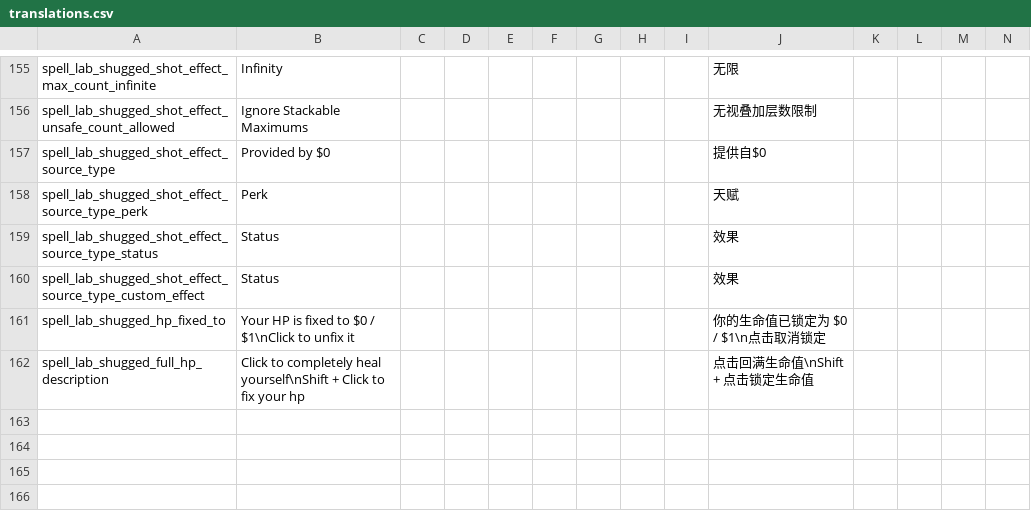
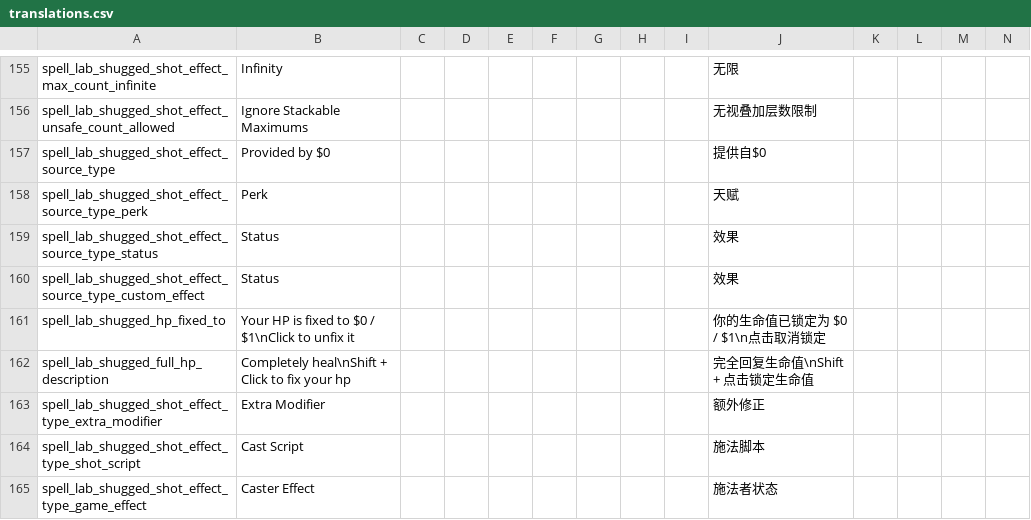
Before and after one commit to shoozzzh/Spell-Lab-Shugged, a CSV file: files/translations.csv, drawn as a sheet; only a part is shown, gaps mark what is left out; rows hold the shown columns only; the diff names each change by its address in the sheet, - before the commit and + after, or states it on an @@ line.

Commit message:
shot effects part 5 + actually fix compatibility with fair mod + fix depth + cast delay fixer part 1

```diff
--- a/files/translations.csv
+++ b/files/translations.csv
-B162: Click to completely heal yourself\nShift + Click…
+B162: Completely heal\nShift + Click…
-J162: 点击回满生命值\nShift + 点击锁定生命值
+J162: 完全回复生命值\nShift + 点击锁定生命值
+row 163: spell_lab_shugged_shot_effect_type_extra_modifier | Extra Modifier |  |  |  |  |  |  |  | 额外修正
+row 164: spell_lab_shugged_shot_effect_type_shot_script | Cast Script |  |  |  |  |  |  |  | 施法脚本
+row 165: spell_lab_shugged_shot_effect_type_game_effect | Caster Effect |  |  |  |  |  |  |  | 施法者状态
```
Also changed, not shown: 9 other files.
